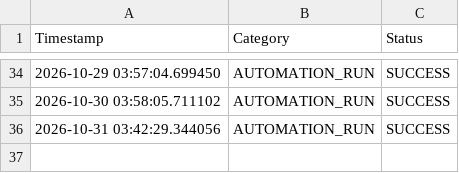
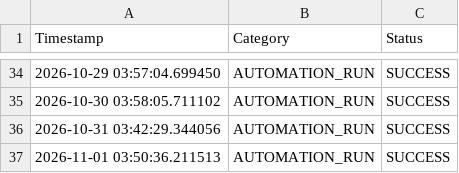
Before and after one commit to beenayak/my-trend-site, a CSV file: log.csv, drawn as a sheet; only a part is shown, gaps mark what is left out; the diff names each change by its address in the sheet, - before the commit and + after, or states it on an @@ line.

```diff
--- a/log.csv
+++ b/log.csv
+row 37: 2026-11-01 03:50:36.211513 | AUTOMATION_RUN | SUCCESS
```
Also changed, not shown: 1 other file.
